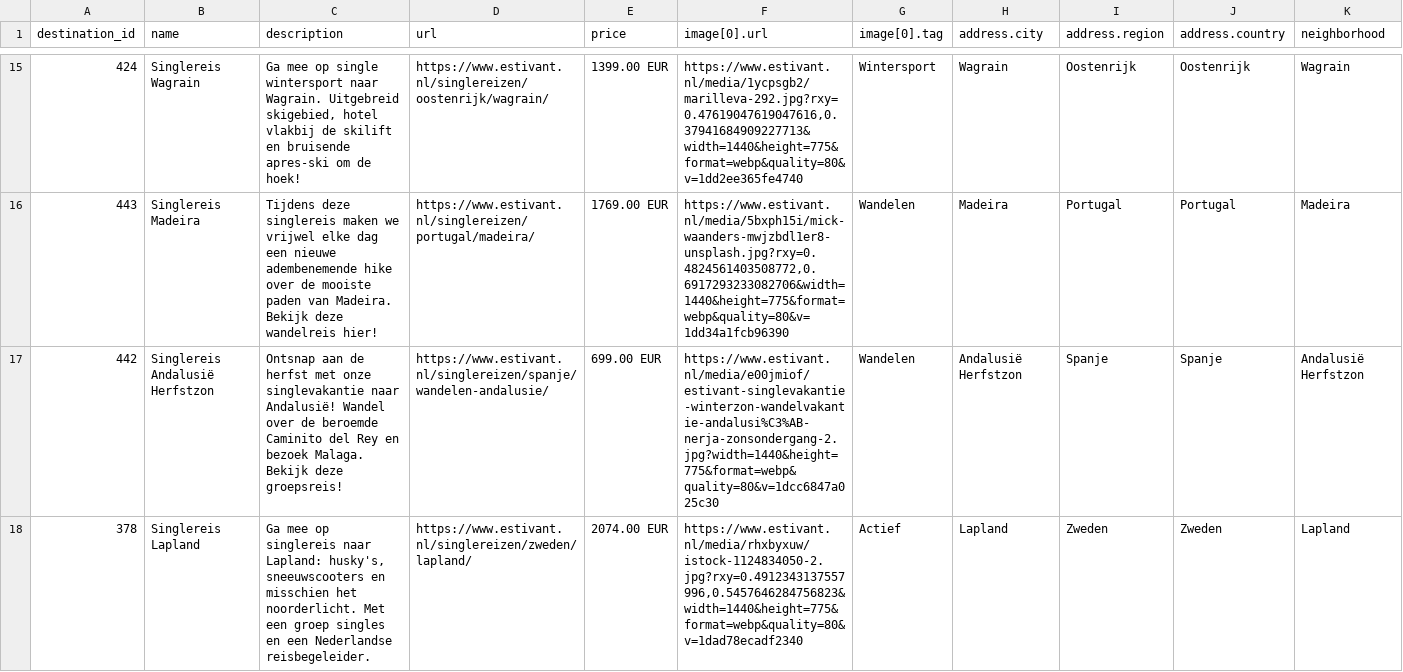
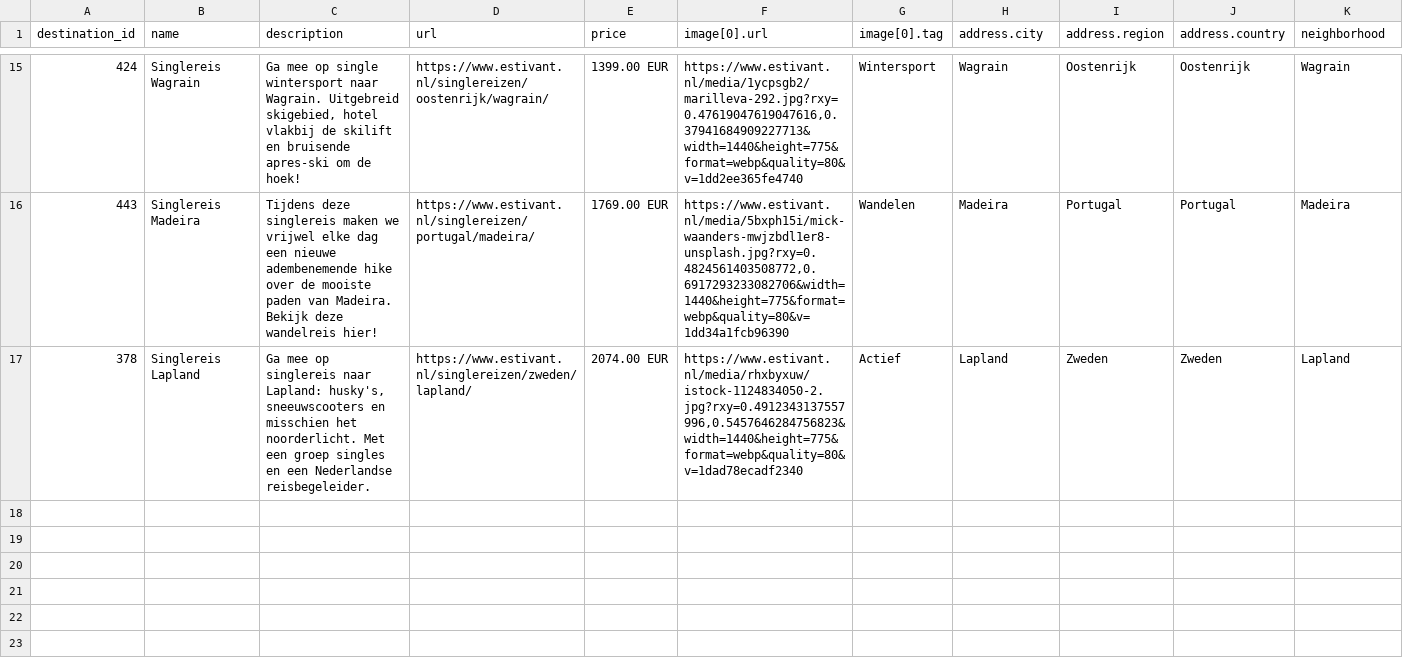
Before and after one commit to whaleads/estivant-dpa-feed, a CSV file: output/feed_sng.csv, drawn as a sheet; only a part is shown, gaps mark what is left out; rows hold the shown columns only; the diff names each change by its address in the sheet, - before the commit and + after, or states it on an @@ line.

```diff
--- a/output/feed_sng.csv
+++ b/output/feed_sng.csv
-row 17: 442 | Singlereis Andalusië Herfstzon | Ontsnap aan de herfst met onze singlevakantie naar Andalusië! Wandel over de beroemde Caminito del Rey en bezoek Malaga. Bekijk deze groepsreis! | https://www.estivant.nl/singlereizen/spanje/wandelen-andalusie/ | 699.00 EUR | https://www.estivant.nl/media/e00jmiof/estivant-singlevakantie-winterzon-wandelvakantie-andalusi%C3%AB-nerja-zonsondergang-2.jpg?width=1440&height=775&format=webp&quality=80&v=1dcc6847a025c30 | Wandelen | Andalusië Herfstzon | Spanje | Spanje | Andalusië Herfstzon
```
Also changed, not shown: output/feed_eog.csv, output/feed_eog_products.csv, 6 other files.
